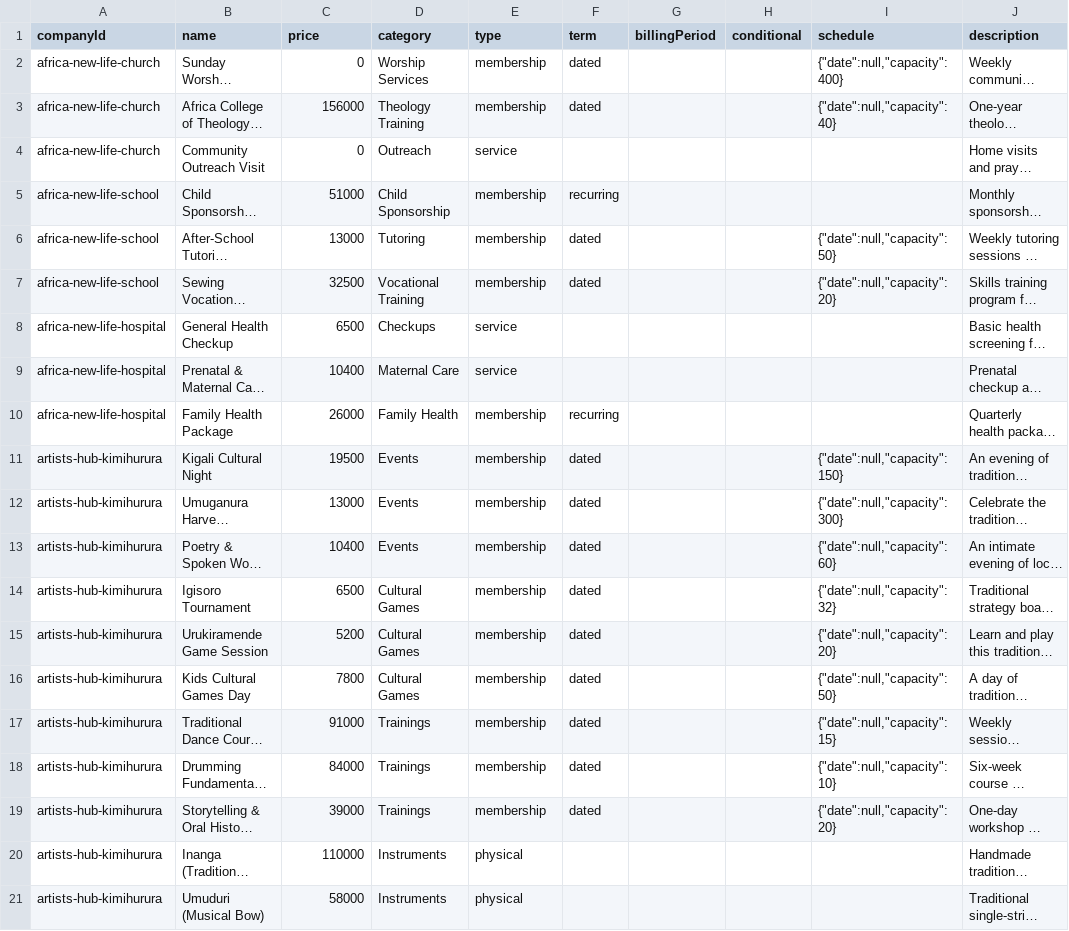
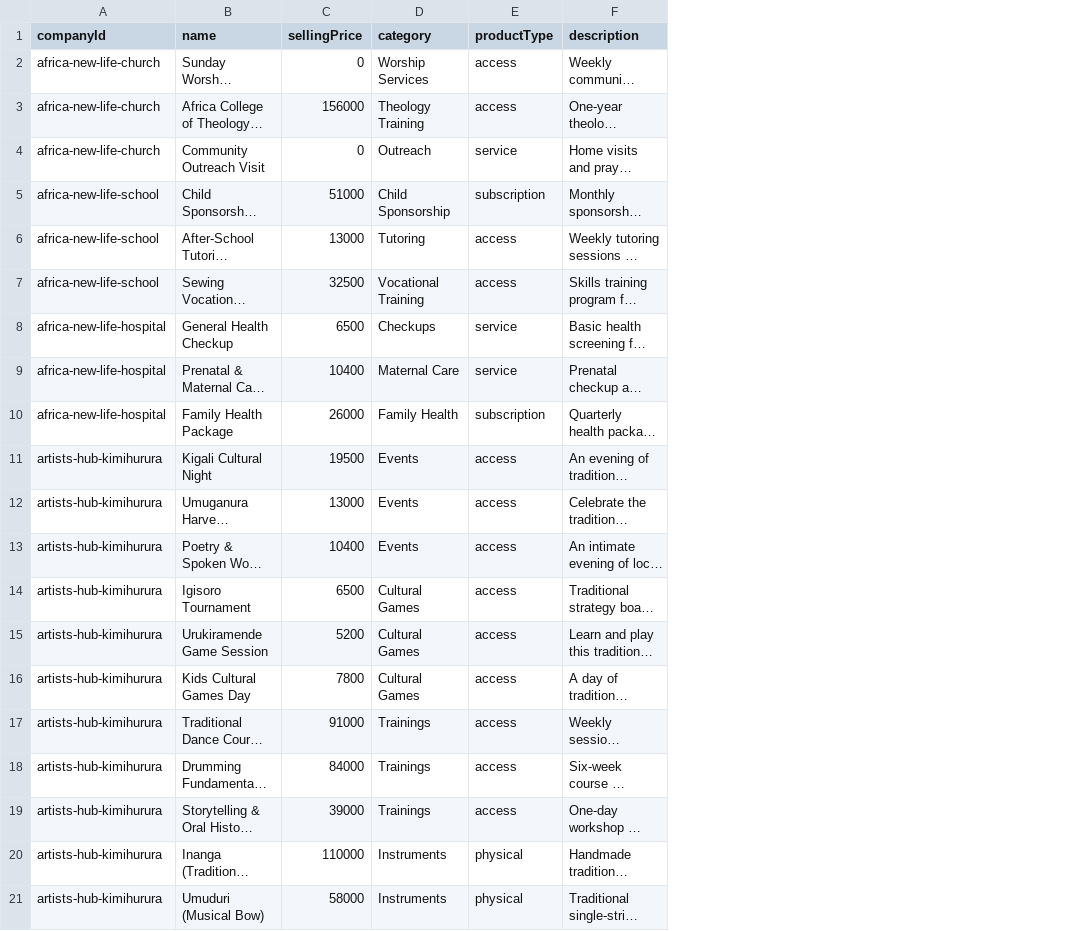
Before and after one commit to nmeo7/lever, a CSV file: scripts/seed/csv/products.csv, drawn as a sheet; only a part is shown; long unchanged cells end in …; the diff covers the shown part only; the diff names each change by its address in the sheet, - before the commit and + after, or states it on an @@ line.

Commit message:
Add products menu to owner role, scope knowledge to companies, and record payment source/plan creator
Fix seed data: correct product sellingPrice/productType fields and payment categories, add plans/knowledge seed data, scope dashboard cashflow to the active company (net not gross), make dashboard cards swipeable on mobile, and add a frontdesk link to the profile menu

```diff
--- a/scripts/seed/csv/products.csv
+++ b/scripts/seed/csv/products.csv
-column F (term), rows 2-19: dated | dated |  | recurring | dated | dated |  |  | recurring | dated | dated | dated | dated | dated | dated | dated | dated | dated
-column G (billingPeriod), empty
-column H (conditional), empty
-column I (schedule), rows 2-19: {"date":null,"capacity":400} | {"date":null,"capacity":40} |  |  | {"date":null,"capacity":50} | {"date":null,"capacity":20} |  |  |  | {"date":null,"capacity":150} | {"date":null,"capacity":300} | {"date":null,"capacity":60} | {"date":null,"capacity":32} | {"date":null,"capacity":20} | {"date":null,"capacity":50} | {"date":null,"capacity":15} | {"date":null,"capacity":10} | {"date":null,"capacity":20}
-C1: price
+C1: sellingPrice
-E1: type
+E1: productType
-E2:E3 (productType): membership
+E2:E3 (productType): access
-E5 (productType): membership
+E5 (productType): subscription
-E6:E7 (productType): membership
+E6:E7 (productType): access
-E10 (productType): membership
+E10 (productType): subscription
-E11:E19 (productType): membership
+E11:E19 (productType): access
```
Also changed, not shown: 17 edited cells elsewhere in this file, scripts/seed/csv/payments.csv, scripts/seed/csv/roles.csv, 14 other files.
